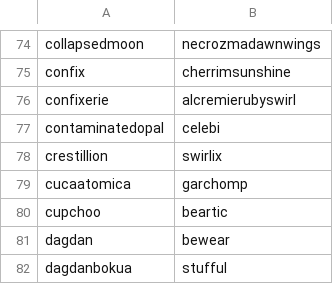
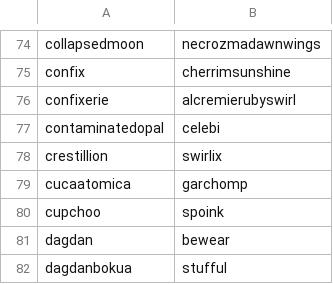
Before and after one commit to Parnassius/ps-userlist-icons, a CSV file: data.csv, drawn as a sheet; only a part is shown, gaps mark what is left out.

```diff
--- a/data.csv
+++ b/data.csv
@@ -79,3 +79,3 @@ crestillion,swirlix
 cucaatomica,garchomp
-cupchoo,beartic
+cupchoo,spoink
 dagdan,bewear
```
Also changed, not shown: 2 other files.
